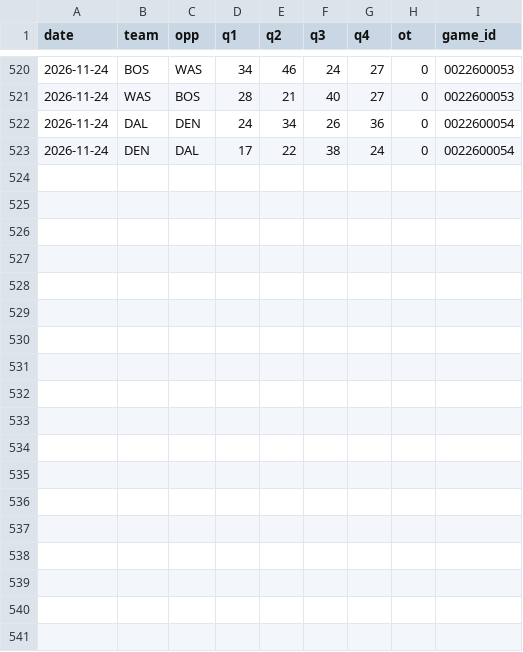
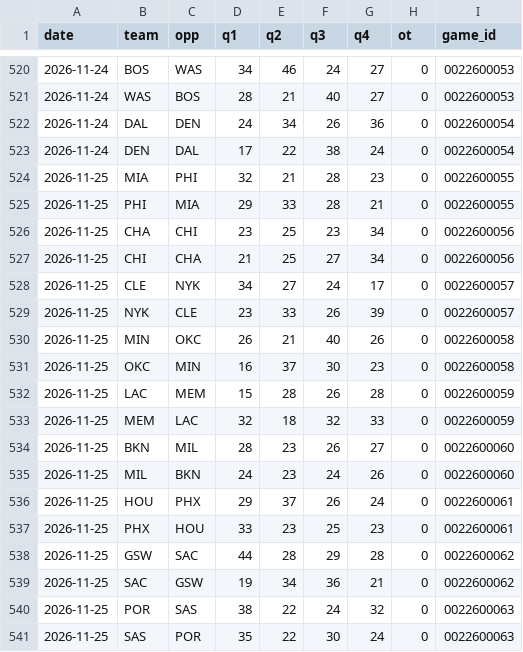
Before and after one commit to Stots714/lakers-tracker, a CSV file: data/nba/league_quarters.csv, drawn as a sheet; only a part is shown, gaps mark what is left out; the diff names each change by its address in the sheet, - before the commit and + after, or states it on an @@ line.

```diff
--- a/data/nba/league_quarters.csv
+++ b/data/nba/league_quarters.csv
+row 524: 2026-11-25 | MIA | PHI | 32 | 21 | 28 | 23 | 0 | 0022600055
+row 525: 2026-11-25 | PHI | MIA | 29 | 33 | 28 | 21 | 0 | 0022600055
+row 526: 2026-11-25 | CHA | CHI | 23 | 25 | 23 | 34 | 0 | 0022600056
+row 527: 2026-11-25 | CHI | CHA | 21 | 25 | 27 | 34 | 0 | 0022600056
+row 528: 2026-11-25 | CLE | NYK | 34 | 27 | 24 | 17 | 0 | 0022600057
+row 529: 2026-11-25 | NYK | CLE | 23 | 33 | 26 | 39 | 0 | 0022600057
+row 530: 2026-11-25 | MIN | OKC | 26 | 21 | 40 | 26 | 0 | 0022600058
+row 531: 2026-11-25 | OKC | MIN | 16 | 37 | 30 | 23 | 0 | 0022600058
+row 532: 2026-11-25 | LAC | MEM | 15 | 28 | 26 | 28 | 0 | 0022600059
+row 533: 2026-11-25 | MEM | LAC | 32 | 18 | 32 | 33 | 0 | 0022600059
+row 534: 2026-11-25 | BKN | MIL | 28 | 23 | 26 | 27 | 0 | 0022600060
+row 535: 2026-11-25 | MIL | BKN | 24 | 23 | 24 | 26 | 0 | 0022600060
+row 536: 2026-11-25 | HOU | PHX | 29 | 37 | 26 | 24 | 0 | 0022600061
+row 537: 2026-11-25 | PHX | HOU | 33 | 23 | 25 | 23 | 0 | 0022600061
+row 538: 2026-11-25 | GSW | SAC | 44 | 28 | 29 | 28 | 0 | 0022600062
+row 539: 2026-11-25 | SAC | GSW | 19 | 34 | 36 | 21 | 0 | 0022600062
+row 540: 2026-11-25 | POR | SAS | 38 | 22 | 24 | 32 | 0 | 0022600063
+row 541: 2026-11-25 | SAS | POR | 35 | 22 | 30 | 24 | 0 | 0022600063
```
Also changed, not shown: data/nba/league_box.csv, data/nba/league_extras.csv, 6 other files.
